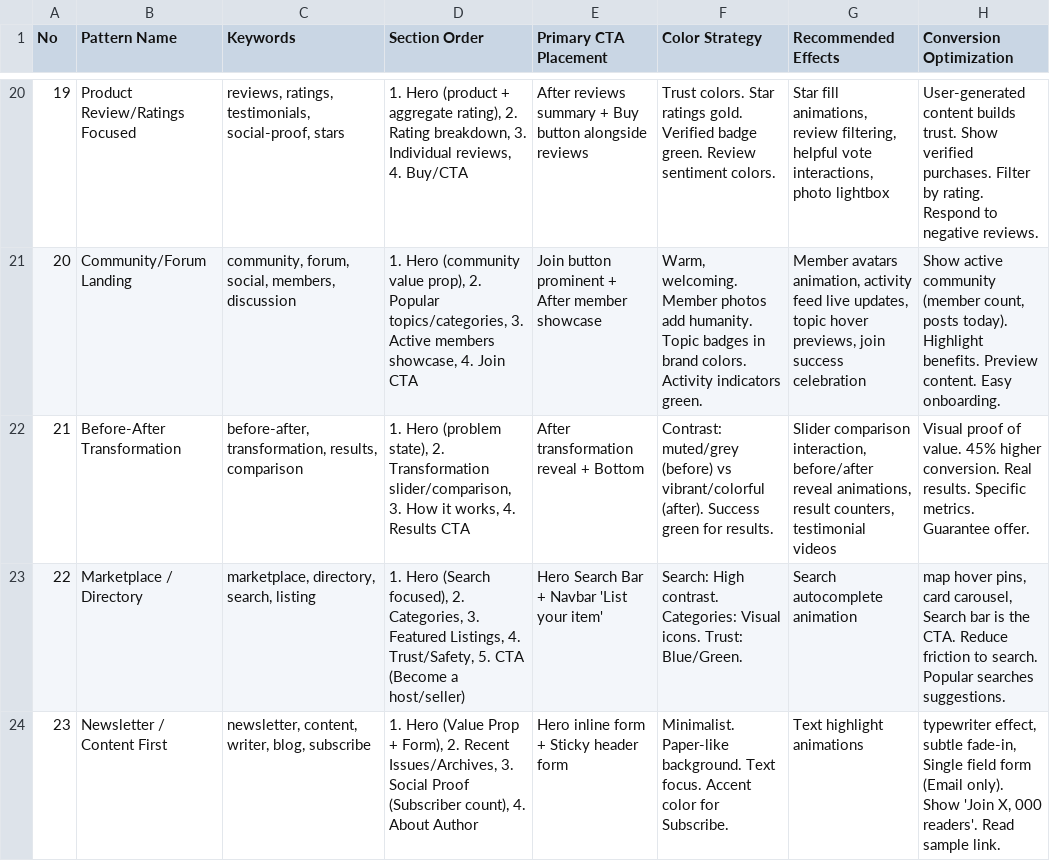
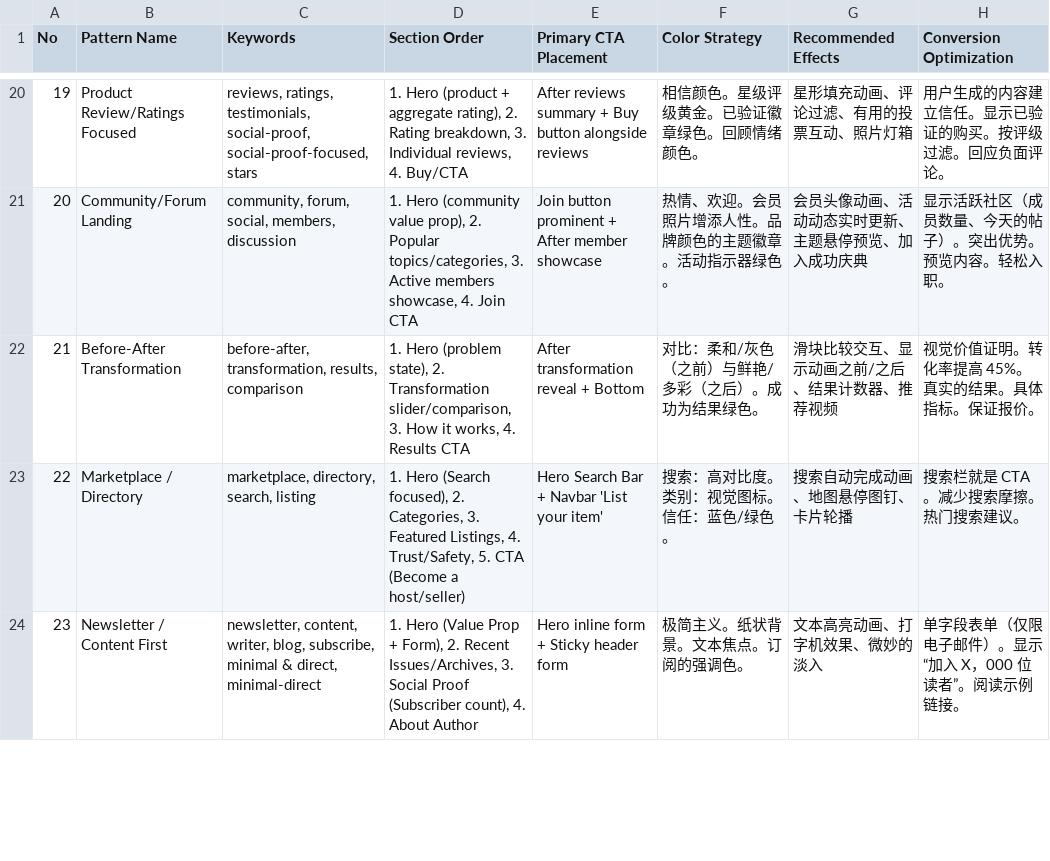
Before and after one commit to Aoyia/ui-ux-pro-max-skill-zh, a CSV file: cli/assets/data/landing.csv, drawn as a sheet; only a part is shown, gaps mark what is left out; the diff covers the shown part only.

```diff
--- a/cli/assets/data/landing.csv
+++ b/cli/assets/data/landing.csv
@@ -20,5 +20,5 @@ No,Pattern Name,Keywords,Section Order,Primary CTA Placement,Color Strategy,Reco
-19,Product Review/Ratings Focused,"reviews, ratings, testimonials, social-proof, stars","1. Hero (product + aggregate rating), 2. Rating breakdown, 3. Individual reviews, 4. Buy/CTA",After reviews summary + Buy button alongside reviews,Trust colors. Star ratings gold. Verified badge green. Review sentiment colors.,"Star fill animations, review filtering, helpful vote interactions, photo lightbox",User-generated content builds trust. Show verified purchases. Filter by rating. Respond to negative reviews.
-20,Community/Forum Landing,"community, forum, social, members, discussion","1. Hero (community value prop), 2. Popular topics/categories, 3. Active members showcase, 4. Join CTA",Join button prominent + After member showcase,"Warm, welcoming. Member photos add humanity. Topic badges in brand colors. Activity indicators green.","Member avatars animation, activity feed live updates, topic hover previews, join success celebration","Show active community (member count, posts today). Highlight benefits. Preview content. Easy onboarding."
-21,Before-After Transformation,"before-after, transformation, results, comparison","1. Hero (problem state), 2. Transformation slider/comparison, 3. How it works, 4. Results CTA",After transformation reveal + Bottom,Contrast: muted/grey (before) vs vibrant/colorful (after). Success green for results.,"Slider comparison interaction, before/after reveal animations, result counters, testimonial videos",Visual proof of value. 45% higher conversion. Real results. Specific metrics. Guarantee offer.
-22,Marketplace / Directory,"marketplace, directory, search, listing","1. Hero (Search focused), 2. Categories, 3. Featured Listings, 4. Trust/Safety, 5. CTA (Become a host/seller)",Hero Search Bar + Navbar 'List your item',Search: High contrast. Categories: Visual icons. Trust: Blue/Green.,Search autocomplete animation," map hover pins,  card carousel, Search bar is the CTA. Reduce friction to search. Popular searches suggestions."
-23,Newsletter / Content First,"newsletter, content, writer, blog, subscribe","1. Hero (Value Prop + Form), 2. Recent Issues/Archives, 3. Social Proof (Subscriber count), 4. About Author",Hero inline form + Sticky header form,Minimalist. Paper-like background. Text focus. Accent color for Subscribe.,Text highlight animations," typewriter effect,  subtle fade-in, Single field form (Email only). Show 'Join X, 000 readers'. Read sample link."
+19,Product Review/Ratings Focused,"reviews, ratings, testimonials, social-proof, social-proof-focused, stars","1. Hero (product + aggregate rating), 2. Rating breakdown, 3. Individual reviews, 4. Buy/CTA",After reviews summary + Buy button alongside reviews,相信颜色。星级评级黄金。已验证徽章绿色。回顾情绪颜色。,星形填充动画、评论过滤、有用的投票互动、照片灯箱,用户生成的内容建立信任。显示已验证的购买。按评级过滤。回应负面评论。
+20,Community/Forum Landing,"community, forum, social, members, discussion","1. Hero (community value prop), 2. Popular topics/categories, 3. Active members showcase, 4. Join CTA",Join button prominent + After member showcase,热情、欢迎。会员照片增添人性。品牌颜色的主题徽章。活动指示器绿色。,会员头像动画、活动动态实时更新、主题悬停预览、加入成功庆典,显示活跃社区（成员数量、今天的帖子）。突出优势。预览内容。轻松入职。
+21,Before-After Transformation,"before-after, transformation, results, comparison","1. Hero (problem state), 2. Transformation slider/comparison, 3. How it works, 4. Results CTA",After transformation reveal + Bottom,对比：柔和/灰色（之前）与鲜艳/多彩（之后）。成功为结果绿色。,滑块比较交互、显示动画之前/之后、结果计数器、推荐视频,视觉价值证明。转化率提高 45%。真实的结果。具体指标。保证报价。
+22,Marketplace / Directory,"marketplace, directory, search, listing","1. Hero (Search focused), 2. Categories, 3. Featured Listings, 4. Trust/Safety, 5. CTA (Become a host/seller)",Hero Search Bar + Navbar 'List your item',搜索：高对比度。类别：视觉图标。信任：蓝色/绿色。,搜索自动完成动画、地图悬停图钉、卡片轮播,搜索栏就是 CTA。减少搜索摩擦。热门搜索建议。
+23,Newsletter / Content First,"newsletter, content, writer, blog, subscribe, minimal & direct, minimal-direct","1. Hero (Value Prop + Form), 2. Recent Issues/Archives, 3. Social Proof (Subscriber count), 4. About Author",Hero inline form + Sticky header form,极简主义。纸状背景。文本焦点。订阅的强调色。,文本高亮动画、打字机效果、微妙的淡入,单字段表单（仅限电子邮件）。显示“加入 X，000 位读者”。阅读示例链接。
```
Also changed, not shown: 7 added rows and 77 edited cells elsewhere in this file, cli/assets/data/app-interface.csv, cli/assets/data/colors.csv, 46 other files.
